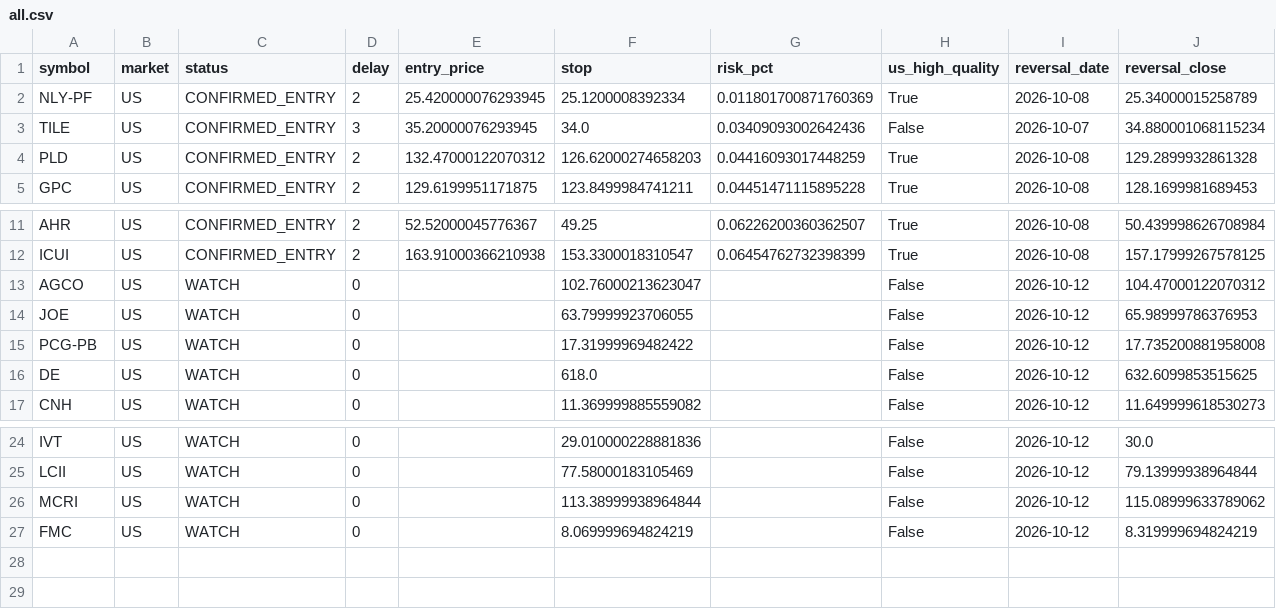
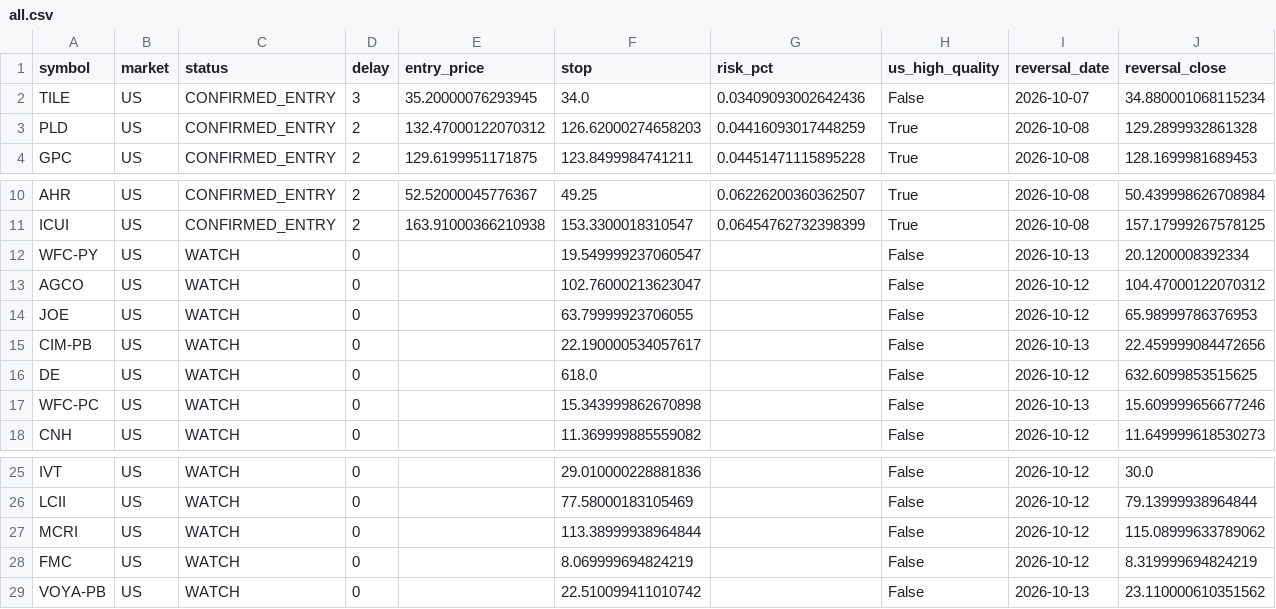
Before and after one commit to fwd5t2g5cw-ops/-daily-market-scanner, a CSV file: latest/single_day_reversal/us/all.csv, drawn as a sheet; only a part is shown, gaps mark what is left out; removed rows and columns are numbered as before the commit, all else as after; rows hold the shown columns only; the diff names each change by its address in the sheet, - before the commit and + after, or states it on an @@ line.

```diff
--- a/latest/single_day_reversal/us/all.csv
+++ b/latest/single_day_reversal/us/all.csv
-row 2: NLY-PF | US | CONFIRMED_ENTRY | 2 | 25.420000076293945 | 25.1200008392334 | 0.011801700871760369 | True | 2026-10-08 | 25.34000015258789
+row 12: WFC-PY | US | WATCH | 0 |  | 19.549999237060547 |  | False | 2026-10-13 | 20.1200008392334
-row 15: PCG-PB | US | WATCH | 0 |  | 17.31999969482422 |  | False | 2026-10-12 | 17.735200881958008
+row 15: CIM-PB | US | WATCH | 0 |  | 22.190000534057617 |  | False | 2026-10-13 | 22.459999084472656
+row 17: WFC-PC | US | WATCH | 0 |  | 15.343999862670898 |  | False | 2026-10-13 | 15.609999656677246
+row 29: VOYA-PB | US | WATCH | 0 |  | 22.510099411010742 |  | False | 2026-10-13 | 23.110000610351562
```
Also changed, not shown: latest/single_day_reversal/all_markets.csv, latest/single_day_reversal/hk/all.csv, 8 other files.
